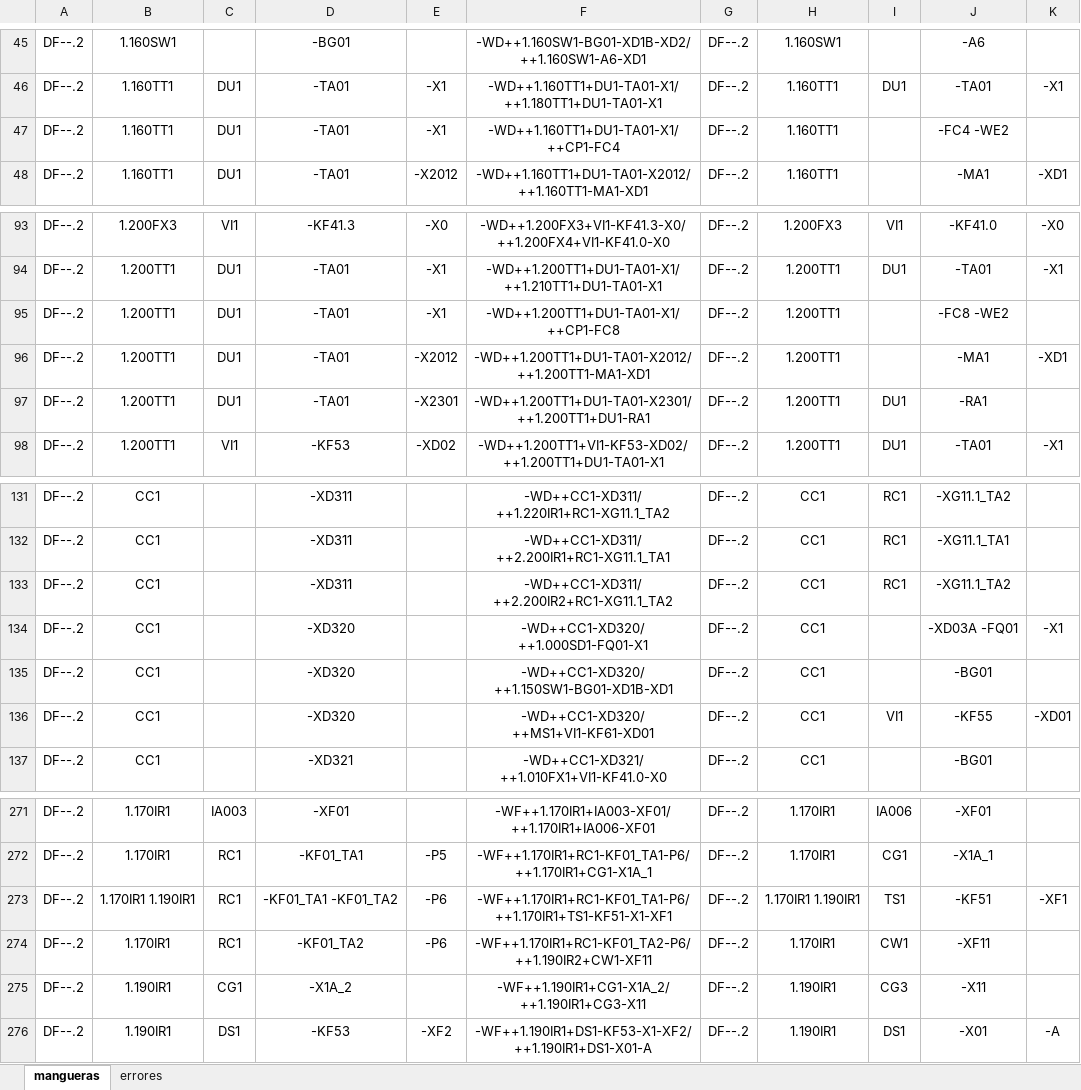
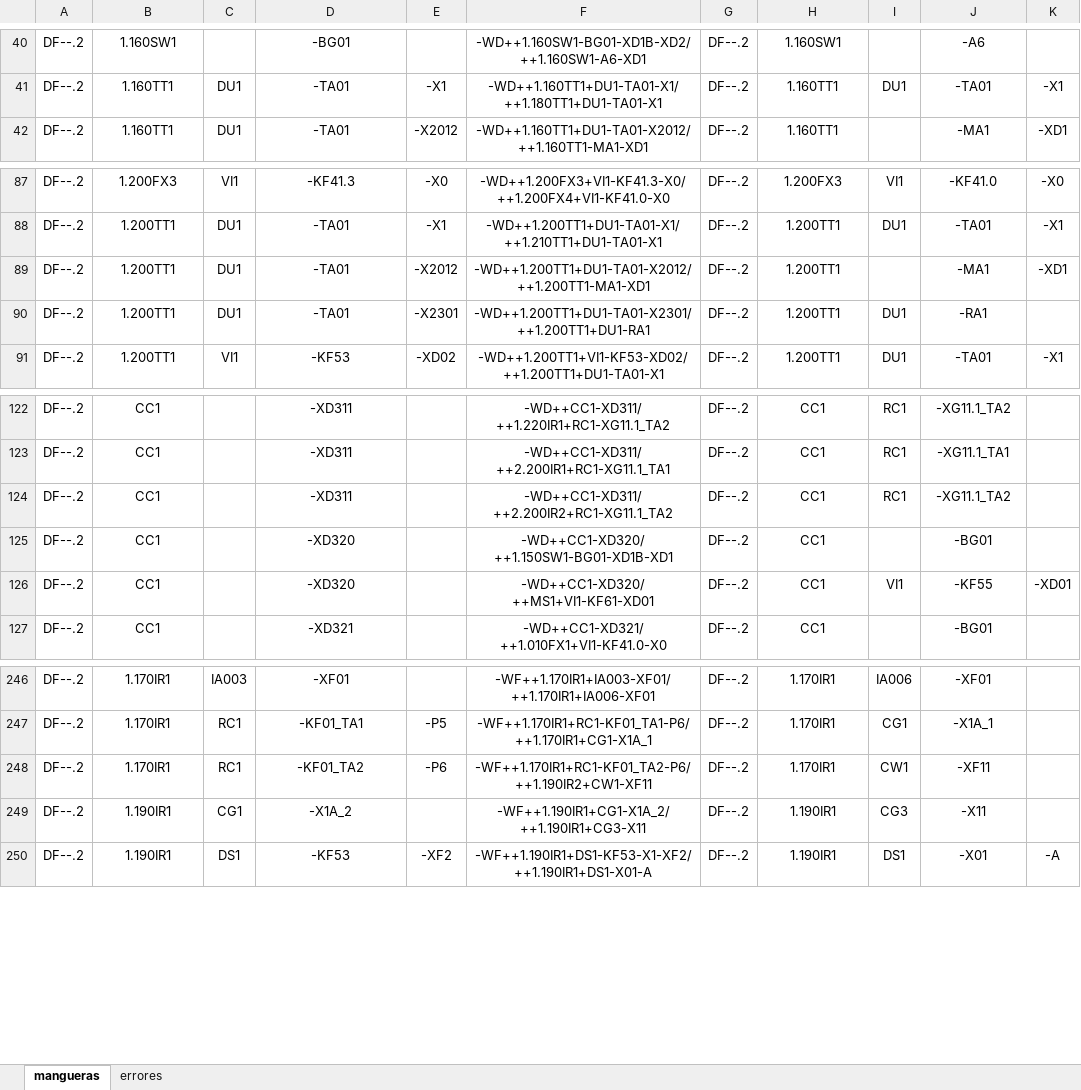
Before and after one commit to MariaEnkross/Automatizacion_DiagramasDeFlujo, an Excel workbook: prueba20/copia_prueba20.xlsx, sheet mangueras, drawn as a sheet; only a part is shown, gaps mark what is left out; values as stored, in another font and other column widths than the file's, no borders; ↵ is a line break in a cell; the diff covers the shown part only; the diff names each change by its address in the sheet, - before the commit and + after, or states it on an @@ line.

```diff
--- a/prueba20/copia_prueba20.xlsx (sheet mangueras)
+++ b/prueba20/copia_prueba20.xlsx (sheet mangueras)
-row 47: DF--.2 | 1.160TT1 | DU1 | -TA01 | -X1 | -WD++1.160TT1+DU1-TA01-X1/ ↵ ++CP1-FC4 | DF--.2 | 1.160TT1 |  | -FC4 -WE2
-row 95: DF--.2 | 1.200TT1 | DU1 | -TA01 | -X1 | -WD++1.200TT1+DU1-TA01-X1/ ↵ ++CP1-FC8 | DF--.2 | 1.200TT1 |  | -FC8 -WE2
-row 134: DF--.2 | CC1 |  | -XD320 |  | -WD++CC1-XD320/ ↵ ++1.000SD1-FQ01-X1 | DF--.2 | CC1 |  | -XD03A -FQ01 | -X1
-row 273: DF--.2 | 1.170IR1 1.190IR1 | RC1 | -KF01_TA1 -KF01_TA2 | -P6 | -WF++1.170IR1+RC1-KF01_TA1-P6/ ↵ ++1.170IR1+TS1-KF51-X1-XF1 | DF--.2 | 1.170IR1 1.190IR1 | TS1 | -KF51 | -XF1
```
Also changed, not shown: 22 removed rows elsewhere in this sheet, sheet errores, 1 other file.
